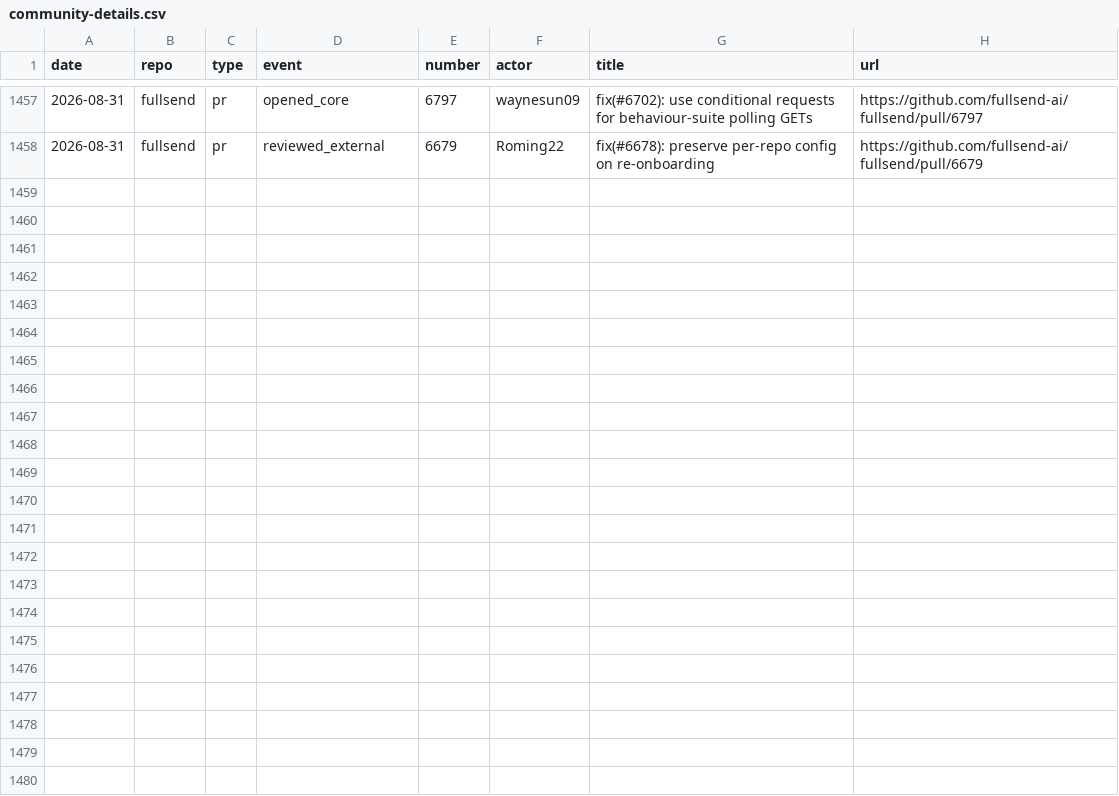
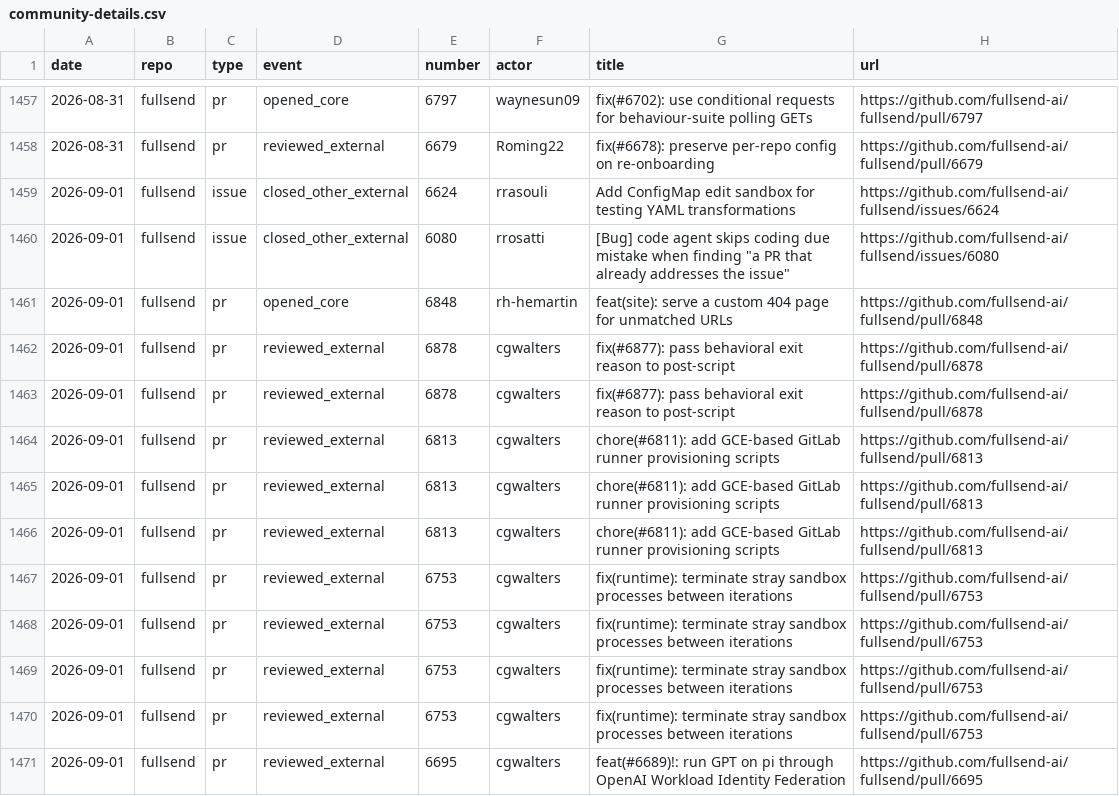
Before and after one commit to jflowers/fullsend-ai-metrics, a CSV file: docs/community-details.csv, drawn as a sheet; only a part is shown, gaps mark what is left out; the diff names each change by its address in the sheet, - before the commit and + after, or states it on an @@ line.

```diff
--- a/docs/community-details.csv
+++ b/docs/community-details.csv
+row 1459: 2026-09-01 | fullsend | issue | closed_other_external | 6624 | rrasouli | Add ConfigMap edit sandbox for testing YAML transformations | https://github.com/fullsend-ai/fullsend/issues/6624
+row 1460: 2026-09-01 | fullsend | issue | closed_other_external | 6080 | rrosatti | [Bug] code agent skips coding due mistake when finding "a PR that already addresses the issue" | https://github.com/fullsend-ai/fullsend/issues/6080
+row 1461: 2026-09-01 | fullsend | pr | opened_core | 6848 | rh-hemartin | feat(site): serve a custom 404 page for unmatched URLs | https://github.com/fullsend-ai/fullsend/pull/6848
+row 1462: 2026-09-01 | fullsend | pr | reviewed_external | 6878 | cgwalters | fix(#6877): pass behavioral exit reason to post-script | https://github.com/fullsend-ai/fullsend/pull/6878
+row 1463: 2026-09-01 | fullsend | pr | reviewed_external | 6878 | cgwalters | fix(#6877): pass behavioral exit reason to post-script | https://github.com/fullsend-ai/fullsend/pull/6878
+row 1464: 2026-09-01 | fullsend | pr | reviewed_external | 6813 | cgwalters | chore(#6811): add GCE-based GitLab runner provisioning scripts | https://github.com/fullsend-ai/fullsend/pull/6813
+row 1465: 2026-09-01 | fullsend | pr | reviewed_external | 6813 | cgwalters | chore(#6811): add GCE-based GitLab runner provisioning scripts | https://github.com/fullsend-ai/fullsend/pull/6813
+row 1466: 2026-09-01 | fullsend | pr | reviewed_external | 6813 | cgwalters | chore(#6811): add GCE-based GitLab runner provisioning scripts | https://github.com/fullsend-ai/fullsend/pull/6813
+row 1467: 2026-09-01 | fullsend | pr | reviewed_external | 6753 | cgwalters | fix(runtime): terminate stray sandbox processes between iterations | https://github.com/fullsend-ai/fullsend/pull/6753
+row 1468: 2026-09-01 | fullsend | pr | reviewed_external | 6753 | cgwalters | fix(runtime): terminate stray sandbox processes between iterations | https://github.com/fullsend-ai/fullsend/pull/6753
+row 1469: 2026-09-01 | fullsend | pr | reviewed_external | 6753 | cgwalters | fix(runtime): terminate stray sandbox processes between iterations | https://github.com/fullsend-ai/fullsend/pull/6753
+row 1470: 2026-09-01 | fullsend | pr | reviewed_external | 6753 | cgwalters | fix(runtime): terminate stray sandbox processes between iterations | https://github.com/fullsend-ai/fullsend/pull/6753
+row 1471: 2026-09-01 | fullsend | pr | reviewed_external | 6695 | cgwalters | feat(#6689)!: run GPT on pi through OpenAI Workload Identity Federation | https://github.com/fullsend-ai/fullsend/pull/6695
```
Also changed, not shown: docs/community.csv, docs/metrics.csv, 3 other files.
